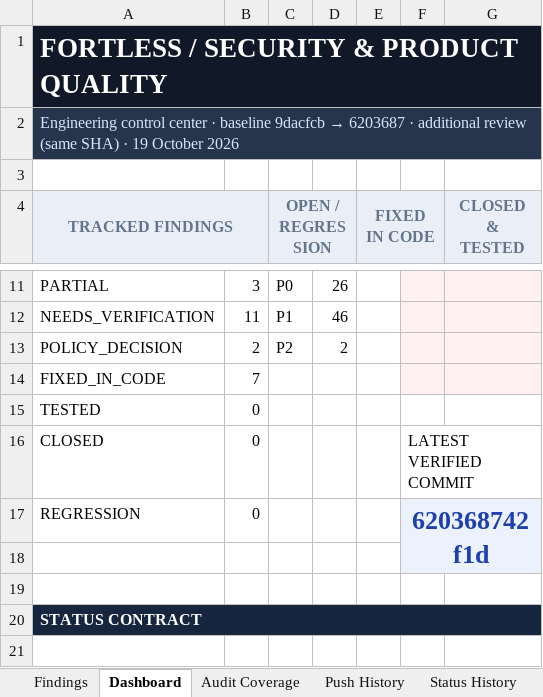
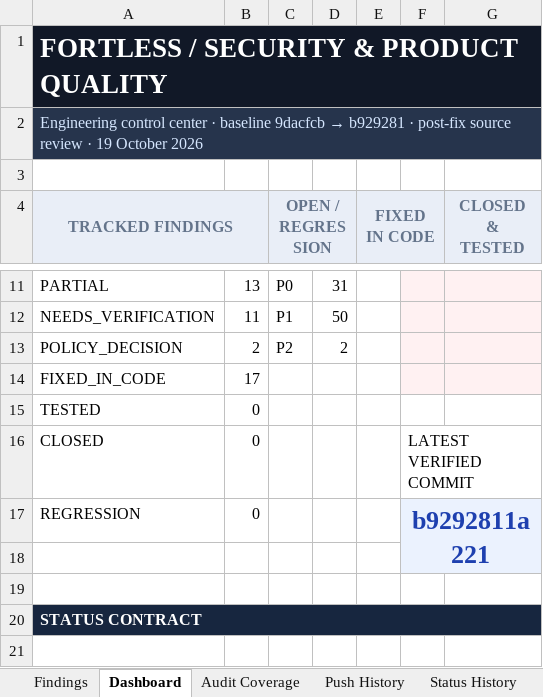
Before and after one commit to trencito42/fortless, an Excel workbook: audits/FORTLESS_MASTER_SECURITY_UI_BUG_TRACKER.xlsx, sheet Dashboard, drawn as a sheet; only a part is shown, gaps mark what is left out; values as stored, in another font and other column widths than the file's, no borders; the diff covers the shown part only; the diff names each change by its address in the sheet, - before the commit and + after, or states it on an @@ line.

Commit message:
chore(audit): review b929281, record 83 findings, MFA policy and release gates

```diff
--- a/audits/FORTLESS_MASTER_SECURITY_UI_BUG_TRACKER.xlsx (sheet Dashboard)
+++ b/audits/FORTLESS_MASTER_SECURITY_UI_BUG_TRACKER.xlsx (sheet Dashboard)
@@ A2 (TRACKED FINDINGS): …9dacfcb → 6203687 · additional review (same SHA) · 19… → …9dacfcb → b929281 · post-fix source review · 19… @@
-B11: 3
+B11: 13
-D11: 26
+D11: 31
-D12: 46
+D12: 50
-B14: 7
+B14: 17
-F17: 620368742f1d
+F17: b9292811a221
```
Also changed, not shown: 1 added row, 1 removed row and 2 edited cells elsewhere in this sheet, sheet Findings, sheet Status History, sheet Push History, other sheet tabs, formulas that keep their value, 2 other files.
